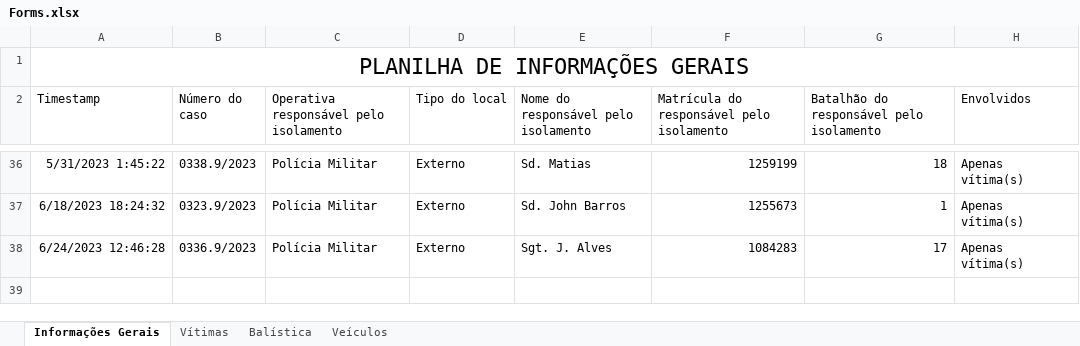
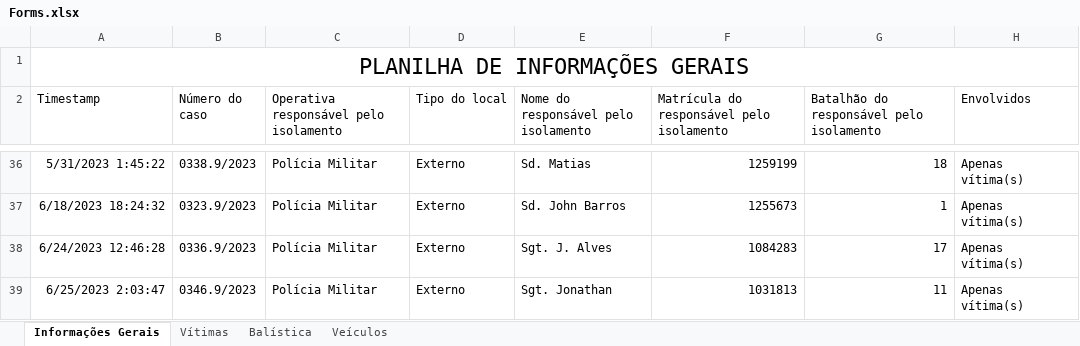
Before and after one commit to betson-fernando/laudo-pericial, an Excel workbook: Forms.xlsx, sheet Informações Gerais, drawn as a sheet; only a part is shown, gaps mark what is left out; values as stored, in another font and other column widths than the file's, no borders; charts and pictures not drawn; the diff names each change by its address in the sheet, - before the commit and + after, or states it on an @@ line.

Commit message:
Implementação Parcial AddLocal
Ainda falta implementar o mapa

```diff
--- a/Forms.xlsx (sheet Informações Gerais)
+++ b/Forms.xlsx (sheet Informações Gerais)
+row 39: 6/25/2023 2:03:47 | 0346.9/2023 | Polícia Militar | Externo | Sgt. Jonathan | 1031813 | 11 | Apenas vítima(s)
```
Also changed, not shown: sheet Vítimas, 9 other files.
